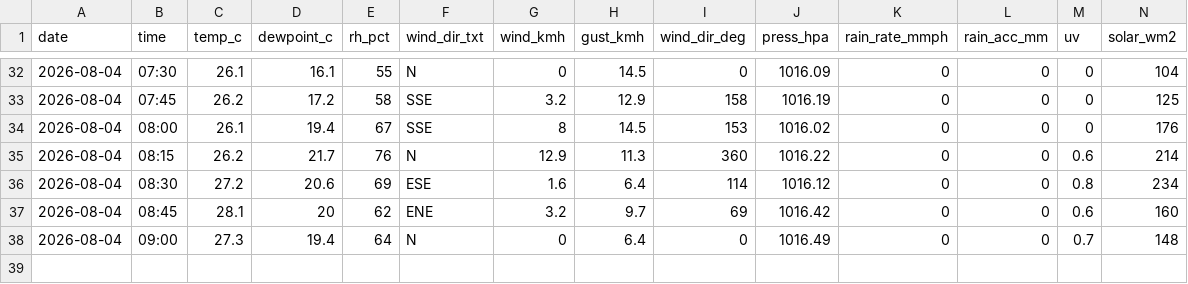
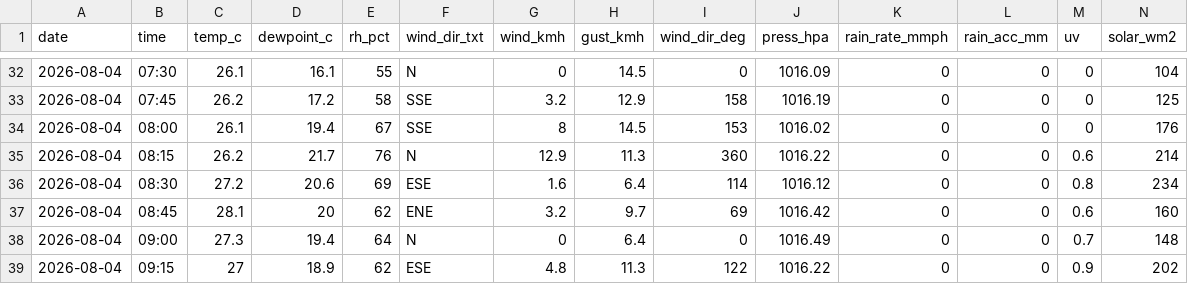
Before and after one commit to max-collinas1/climate-collinas1, a CSV file: data_raw/clean/auto/2026/2026-08-04.csv, drawn as a sheet; only a part is shown, gaps mark what is left out; rows hold the shown columns only; the diff names each change by its address in the sheet, - before the commit and + after, or states it on an @@ line.

```diff
--- a/data_raw/clean/auto/2026/2026-08-04.csv
+++ b/data_raw/clean/auto/2026/2026-08-04.csv
+row 39: 2026-08-04 | 09:15 | 27 | 18.9 | 62 | ESE | 4.8 | 11.3 | 122 | 1016.22 | 0 | 0 | 0.9 | 202
```
Also changed, not shown: 3 other files.
